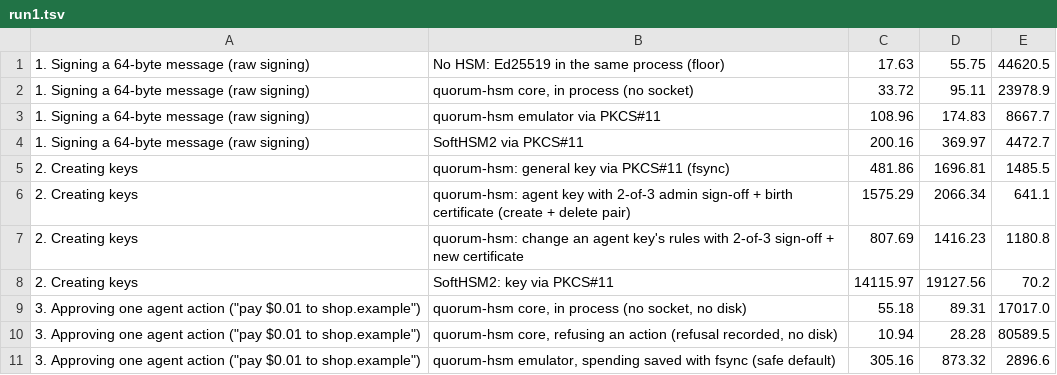
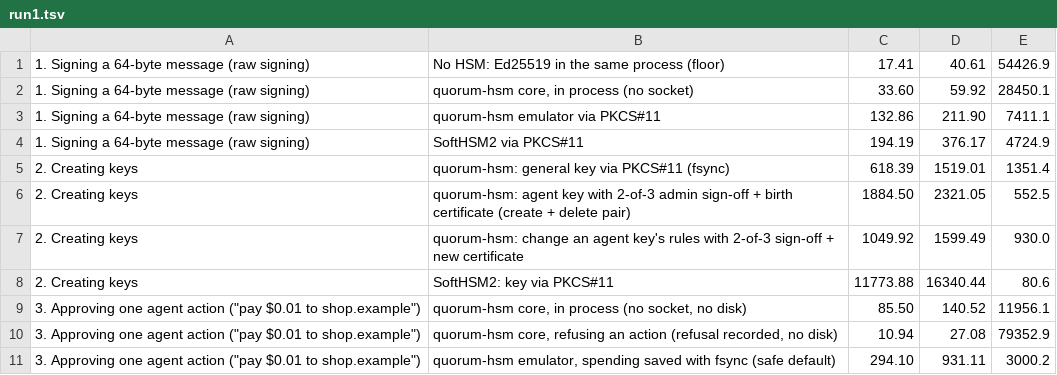
Before and after one commit to rachmurali02/agent-device-security, a TSV file: docs/benchmarks/runs/run1.tsv, drawn as a sheet; only a part is shown; the diff covers the shown part only.

```diff
--- a/docs/benchmarks/runs/run1.tsv
+++ b/docs/benchmarks/runs/run1.tsv
@@ -1,11 +1,11 @@
-1. Signing a 64-byte message (raw signing)	No HSM: Ed25519 in the same process (floor)	17.63	55.75	44620.5
-1. Signing a 64-byte message (raw signing)	quorum-hsm core, in process (no socket)	33.72	95.11	23978.9
-1. Signing a 64-byte message (raw signing)	quorum-hsm emulator via PKCS#11	108.96	174.83	8667.7
-1. Signing a 64-byte message (raw signing)	SoftHSM2 via PKCS#11	200.16	369.97	4472.7
-2. Creating keys	quorum-hsm: general key via PKCS#11 (fsync)	481.86	1696.81	1485.5
-2. Creating keys	quorum-hsm: agent key with 2-of-3 admin sign-off + birth certificate (create + delete pair)	1575.29	2066.34	641.1
-2. Creating keys	quorum-hsm: change an agent key's rules with 2-of-3 sign-off + new certificate	807.69	1416.23	1180.8
-2. Creating keys	SoftHSM2: key via PKCS#11	14115.97	19127.56	70.2
-3. Approving one agent action ("pay $0.01 to shop.example")	quorum-hsm core, in process (no socket, no disk)	55.18	89.31	17017.0
-3. Approving one agent action ("pay $0.01 to shop.example")	quorum-hsm core, refusing an action (refusal recorded, no disk)	10.94	28.28	80589.5
-3. Approving one agent action ("pay $0.01 to shop.example")	quorum-hsm emulator, spending saved with fsync (safe default)	305.16	873.32	2896.6
+1. Signing a 64-byte message (raw signing)	No HSM: Ed25519 in the same process (floor)	17.41	40.61	54426.9
+1. Signing a 64-byte message (raw signing)	quorum-hsm core, in process (no socket)	33.60	59.92	28450.1
+1. Signing a 64-byte message (raw signing)	quorum-hsm emulator via PKCS#11	132.86	211.90	7411.1
+1. Signing a 64-byte message (raw signing)	SoftHSM2 via PKCS#11	194.19	376.17	4724.9
+2. Creating keys	quorum-hsm: general key via PKCS#11 (fsync)	618.39	1519.01	1351.4
+2. Creating keys	quorum-hsm: agent key with 2-of-3 admin sign-off + birth certificate (create + delete pair)	1884.50	2321.05	552.5
+2. Creating keys	quorum-hsm: change an agent key's rules with 2-of-3 sign-off + new certificate	1049.92	1599.49	930.0
+2. Creating keys	SoftHSM2: key via PKCS#11	11773.88	16340.44	80.6
+3. Approving one agent action ("pay $0.01 to shop.example")	quorum-hsm core, in process (no socket, no disk)	85.50	140.52	11956.1
+3. Approving one agent action ("pay $0.01 to shop.example")	quorum-hsm core, refusing an action (refusal recorded, no disk)	10.94	27.08	79352.9
+3. Approving one agent action ("pay $0.01 to shop.example")	quorum-hsm emulator, spending saved with fsync (safe default)	294.10	931.11	3000.2
```
Also changed, not shown: 31 edited cells elsewhere in this file, docs/benchmarks/runs/run2.tsv, docs/benchmarks/runs/run3.tsv, 28 other files.
